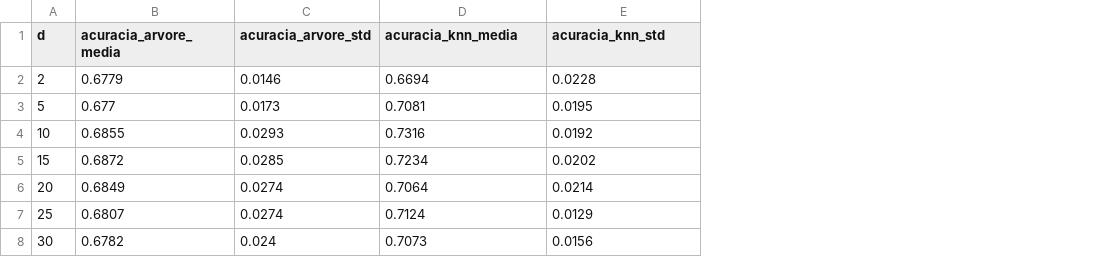
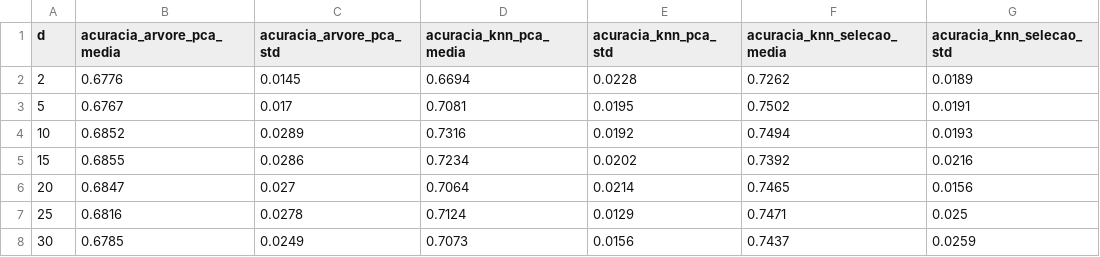
Before and after one commit to IaraSantos404/student-dropout-predictor, a CSV file: saidas_pca/e2_desempenho_pca_C.csv, drawn as a sheet; removed rows and columns are numbered as before the commit, all else as after; the diff names each change by its address in the sheet, - before the commit and + after, or states it on an @@ line.

```diff
--- a/saidas_pca/e2_desempenho_pca_C.csv
+++ b/saidas_pca/e2_desempenho_pca_C.csv
-column B (acuracia_arvore_media), rows 2-8: 0.6779 | 0.677 | 0.6855 | 0.6872 | 0.6849 | 0.6807 | 0.6782
-column C (acuracia_arvore_std), rows 2-8: 0.0146 | 0.0173 | 0.0293 | 0.0285 | 0.0274 | 0.0274 | 0.024
+column B (acuracia_arvore_pca_media), rows 2-8: 0.6776 | 0.6767 | 0.6852 | 0.6855 | 0.6847 | 0.6816 | 0.6785
+column C (acuracia_arvore_pca_std), rows 2-8: 0.0145 | 0.017 | 0.0289 | 0.0286 | 0.027 | 0.0278 | 0.0249
+column F (acuracia_knn_selecao_media), rows 2-8: 0.7262 | 0.7502 | 0.7494 | 0.7392 | 0.7465 | 0.7471 | 0.7437
+column G (acuracia_knn_selecao_std), rows 2-8: 0.0189 | 0.0191 | 0.0193 | 0.0216 | 0.0156 | 0.025 | 0.0259
-D1: acuracia_knn_media
+D1: acuracia_knn_pca_media
-E1: acuracia_knn_std
+E1: acuracia_knn_pca_std
```
Also changed, not shown: saidas_experimentos/e4_custo_computacional_C.csv, saidas_experimentos/e6_analise_vies_C.csv, 51 other files.
